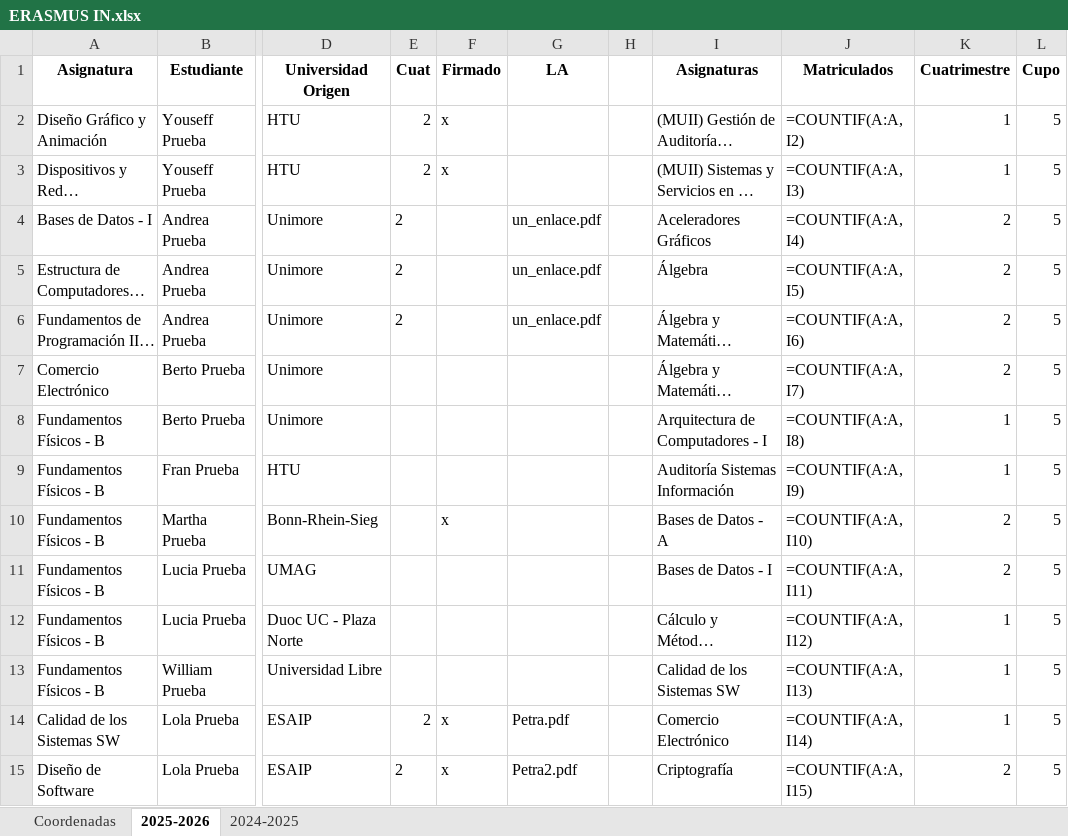
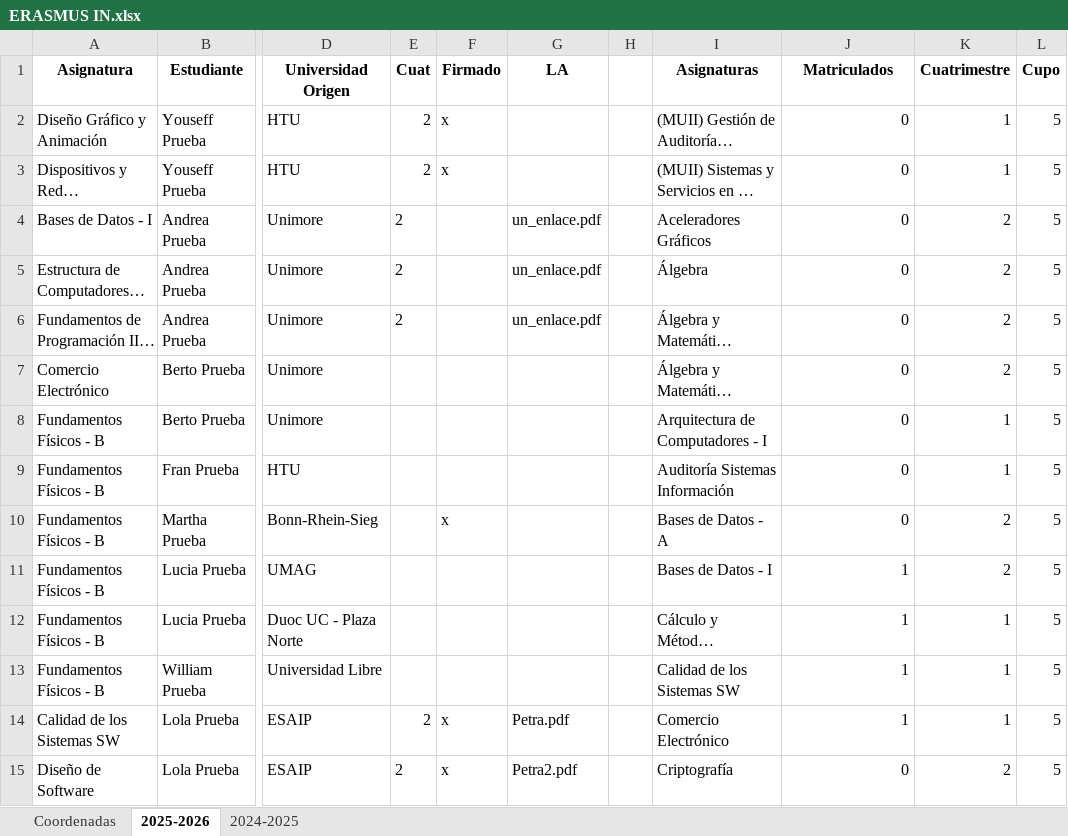
Before and after one commit to MariaPicazoSanchez/TFG-MariaPicazoSanchez, an Excel workbook: install_root/data_demo/ERASMUS IN.xlsx, sheet 2025-2026, drawn as a sheet; only a part is shown, gaps mark what is left out; long unchanged cells end in …; values as stored, in another font and other column widths than the file's, no borders; formulas without a stored value are shown as written; conditional formats and table styles not drawn; the diff covers the shown part only; the diff names each change by its address in the sheet, - before the commit and + after, or states it on an @@ line.

Commit message:
que se copie el formato de la tabla en erasmus in

```diff
--- a/install_root/data_demo/ERASMUS IN.xlsx (sheet 2025-2026)
+++ b/install_root/data_demo/ERASMUS IN.xlsx (sheet 2025-2026)
-J2 (Matriculados): =COUNTIF(A:A, I2)
+J2 (Matriculados): 0
-J3 (Matriculados): =COUNTIF(A:A, I3)
+J3 (Matriculados): 0
-J4 (Matriculados): =COUNTIF(A:A, I4)
+J4 (Matriculados): 0
-J5 (Matriculados): =COUNTIF(A:A, I5)
+J5 (Matriculados): 0
-J6 (Matriculados): =COUNTIF(A:A, I6)
+J6 (Matriculados): 0
-J7 (Matriculados): =COUNTIF(A:A, I7)
+J7 (Matriculados): 0
-J8 (Matriculados): =COUNTIF(A:A, I8)
+J8 (Matriculados): 0
-J9 (Matriculados): =COUNTIF(A:A, I9)
+J9 (Matriculados): 0
-J10 (Matriculados): =COUNTIF(A:A, I10)
+J10 (Matriculados): 0
-J11 (Matriculados): =COUNTIF(A:A, I11)
+J11 (Matriculados): 1
-J12 (Matriculados): =COUNTIF(A:A, I12)
+J12 (Matriculados): 1
-J13 (Matriculados): =COUNTIF(A:A, I13)
+J13 (Matriculados): 1
-J14 (Matriculados): =COUNTIF(A:A, I14)
+J14 (Matriculados): 1
-J15 (Matriculados): =COUNTIF(A:A, I15)
+J15 (Matriculados): 0
```
Also changed, not shown: 62 edited cells elsewhere in this sheet, 1 other file.
